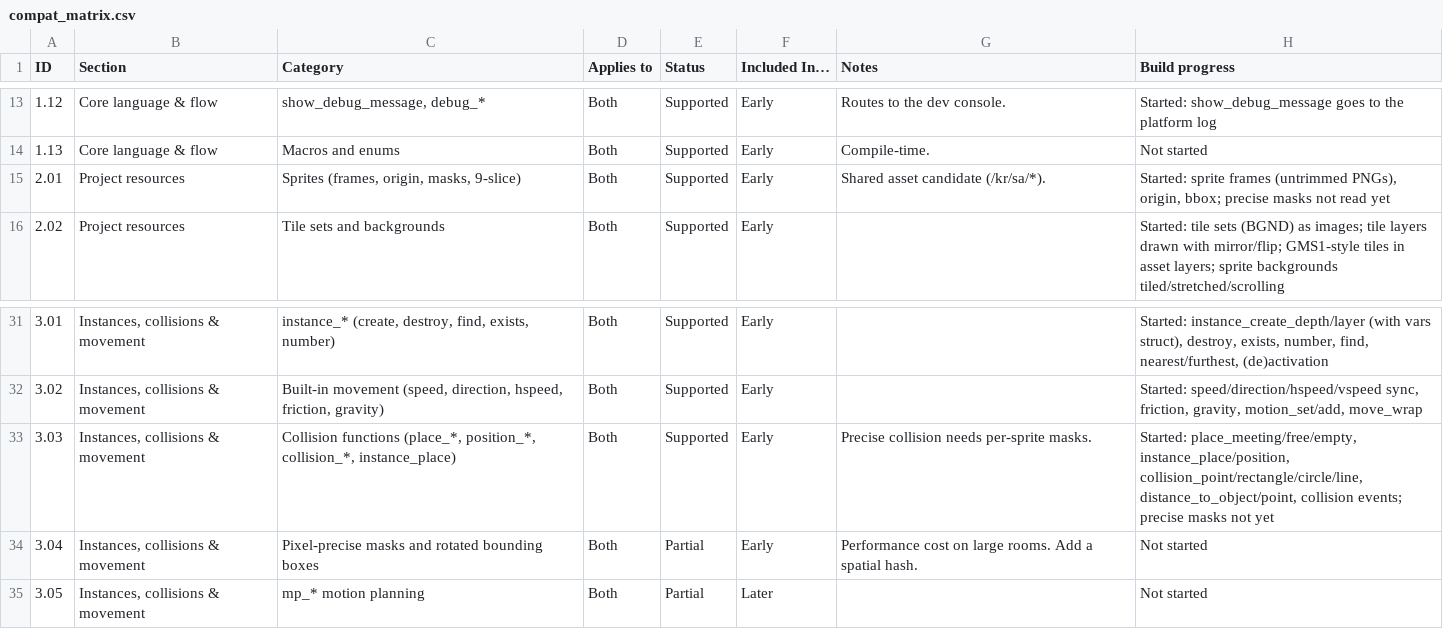
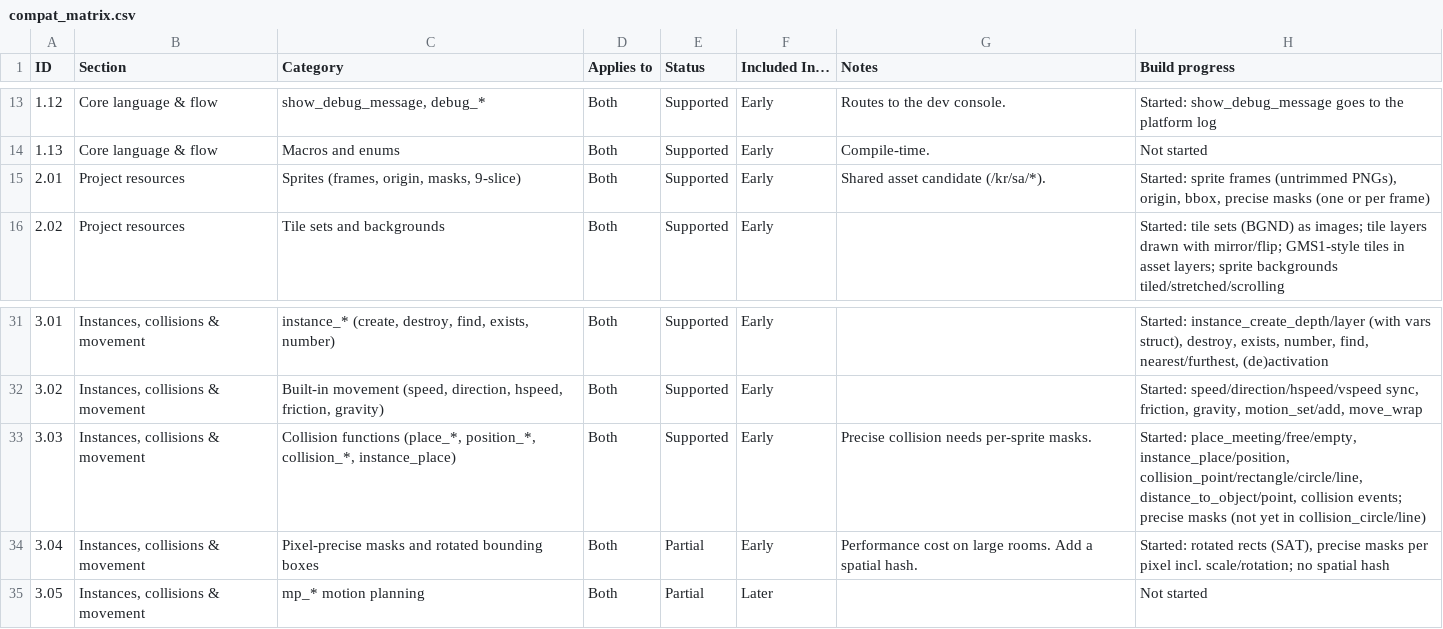
Before and after one commit to resampled/kressel, a CSV file: docs/compat_matrix.csv, drawn as a sheet; only a part is shown, gaps mark what is left out.

Commit message:
fix non-rect collision fails

```diff
--- a/docs/compat_matrix.csv
+++ b/docs/compat_matrix.csv
@@ -14,3 +14,3 @@ ID,Section,Category,Applies to,Status,Included In…,Notes,Build progress
 1.13,Core language & flow,Macros and enums,Both,Supported,Early,Compile-time.,Not started
-2.01,Project resources,"Sprites (frames, origin, masks, 9-slice)",Both,Supported,Early,Shared asset candidate (/kr/sa/*).,"Started: sprite frames (untrimmed PNGs), origin, bbox; precise masks not read yet"
+2.01,Project resources,"Sprites (frames, origin, masks, 9-slice)",Both,Supported,Early,Shared asset candidate (/kr/sa/*).,"Started: sprite frames (untrimmed PNGs), origin, bbox, precise masks (one or per frame)"
 2.02,Project resources,Tile sets and backgrounds,Both,Supported,Early,,Started: tile sets (BGND) as images; tile layers drawn with mirror/flip; GMS1-style tiles in asset layers; sprite backgrounds tiled/stretched/scrolling
@@ -32,4 +32,4 @@ ID,Section,Category,Applies to,Status,Included In…,Notes,Build progress
 3.02,"Instances, collisions & movement","Built-in movement (speed, direction, hspeed, friction, gravity)",Both,Supported,Early,,"Started: speed/direction/hspeed/vspeed sync, friction, gravity, motion_set/add, move_wrap"
-3.03,"Instances, collisions & movement","Collision functions (place_*, position_*, collision_*, instance_place)",Both,Supported,Early,Precise collision needs per-sprite masks.,"Started: place_meeting/free/empty, instance_place/position, collision_point/rectangle/circle/line, distance_to_object/point, collision events; precise masks not yet"
-3.04,"Instances, collisions & movement",Pixel-precise masks and rotated bounding boxes,Both,Partial,Early,Performance cost on large rooms. Add a spatial hash.,Not started
+3.03,"Instances, collisions & movement","Collision functions (place_*, position_*, collision_*, instance_place)",Both,Supported,Early,Precise collision needs per-sprite masks.,"Started: place_meeting/free/empty, instance_place/position, collision_point/rectangle/circle/line, distance_to_object/point, collision events; precise masks (not yet in collision_circle/line)"
+3.04,"Instances, collisions & movement",Pixel-precise masks and rotated bounding boxes,Both,Partial,Early,Performance cost on large rooms. Add a spatial hash.,"Started: rotated rects (SAT), precise masks per pixel incl. scale/rotation; no spatial hash"
 3.05,"Instances, collisions & movement",mp_* motion planning,Both,Partial,Later,,Not started
```
Also changed, not shown: 11 other files.
